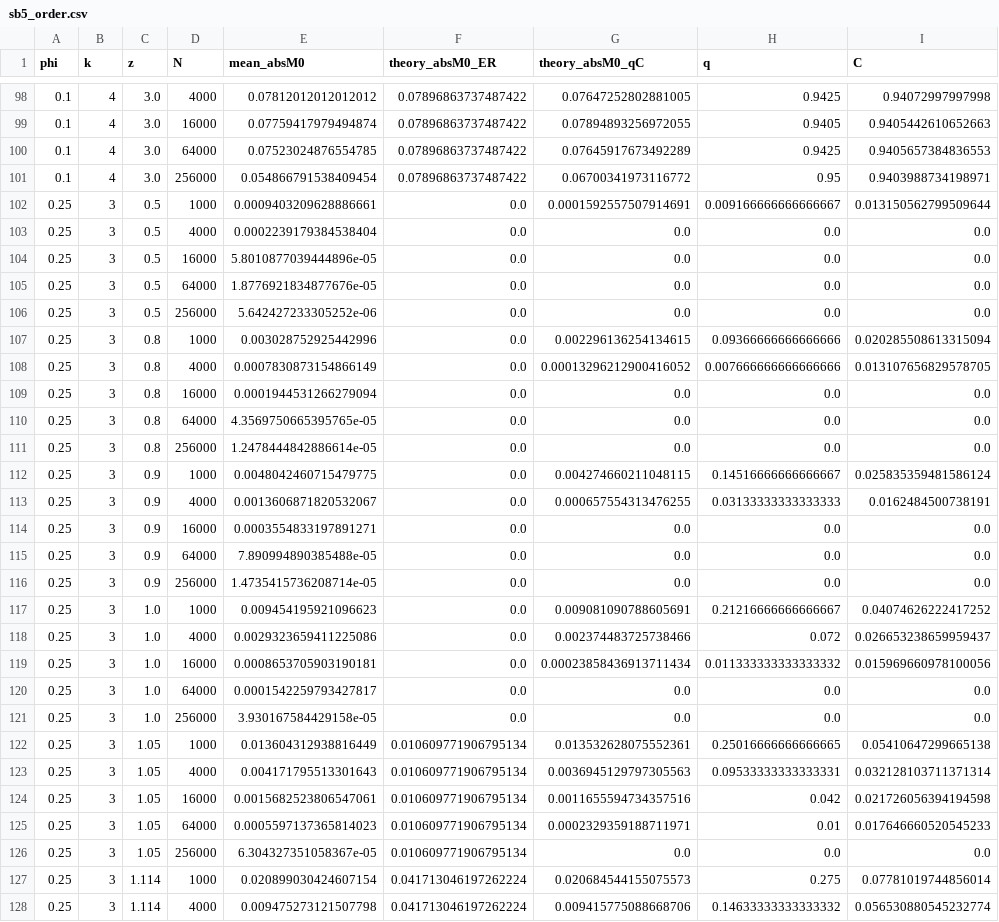
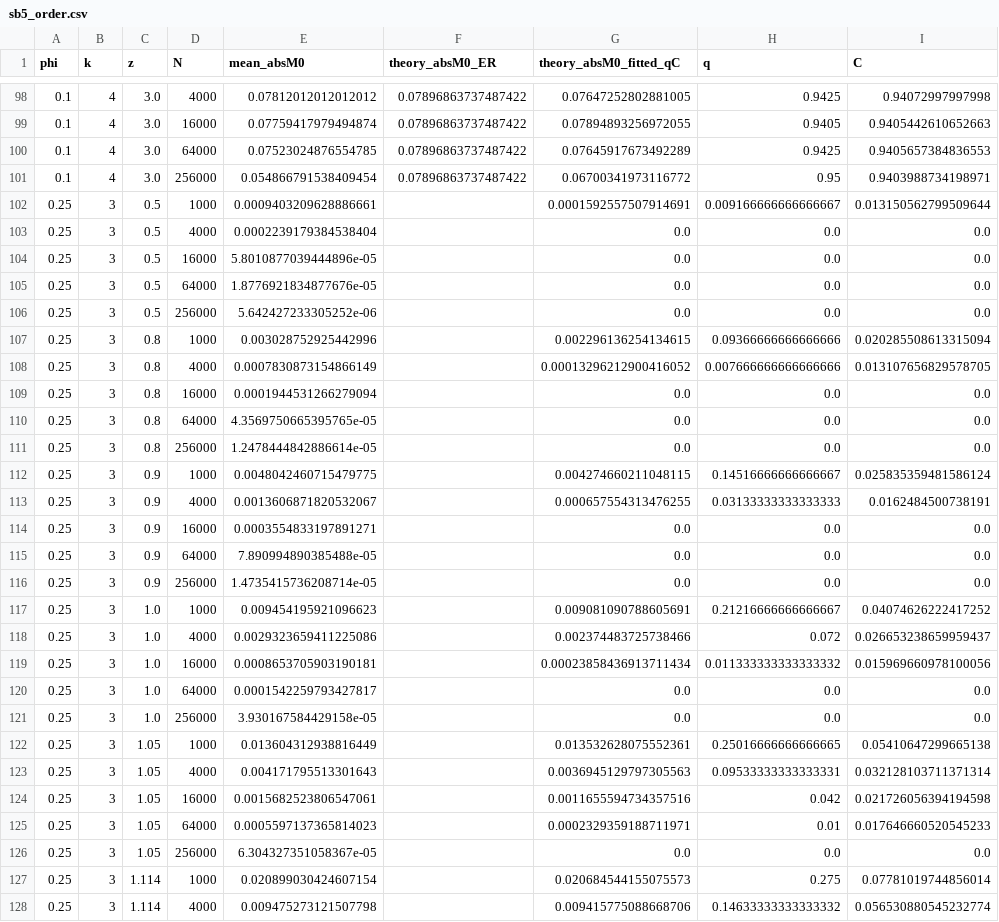
Before and after one commit to galenwilkerson/functional-percolation-theory, a CSV file: summaries/ssb/sb5_order.csv, drawn as a sheet; only a part is shown, gaps mark what is left out; the diff covers the shown part only; the diff names each change by its address in the sheet, - before the commit and + after, or states it on an @@ line.

```diff
--- a/summaries/ssb/sb5_order.csv
+++ b/summaries/ssb/sb5_order.csv
-G1: theory_absM0_qC
+G1: theory_absM0_fitted_qC
-F102:F121 (theory_absM0_ER): 0.0
+F102:F121 (theory_absM0_ER): (empty)
-F122:F126 (theory_absM0_ER): 0.010609771906795134
+F122:F126 (theory_absM0_ER): (empty)
-F127:F128 (theory_absM0_ER): 0.041713046197262224
+F127:F128 (theory_absM0_ER): (empty)
```
Also changed, not shown: 73 edited cells elsewhere in this file, summaries/ssb/sb1_symmetry.csv, summaries/ssb/sb2_anisotropy.csv, 16 other files.
